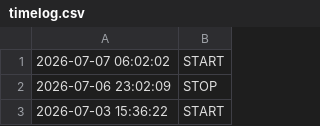
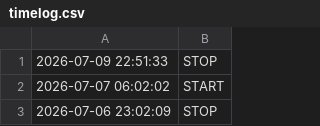
Before and after one commit to Elevationary/elevationary-main-site, a CSV file: docs/timelog.csv, drawn as a sheet; only a part is shown; the shorter side is filled out with more unchanged rows; the diff names each change by its address in the sheet, - before the commit and + after, or states it on an @@ line.

Commit message:
chore: update timelog [skip ci]

```diff
--- a/docs/timelog.csv
+++ b/docs/timelog.csv
+row 1: 2026-07-09 22:51:33 | STOP
```
